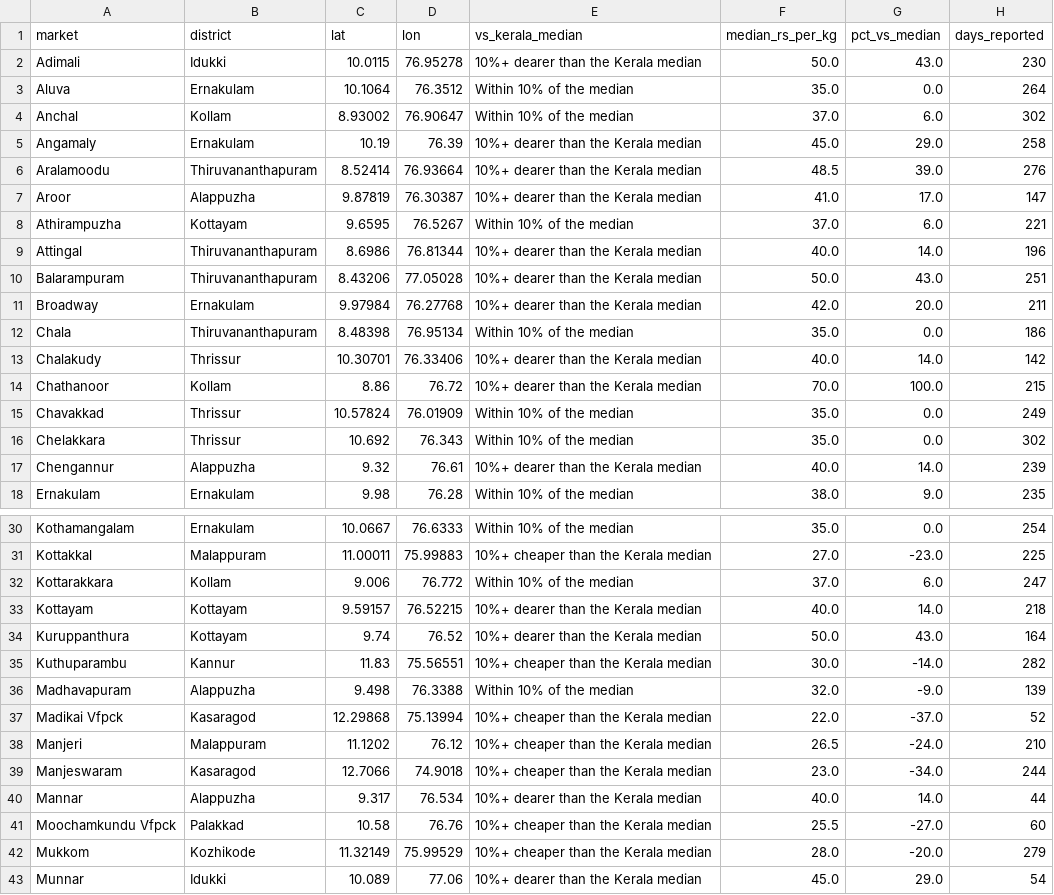
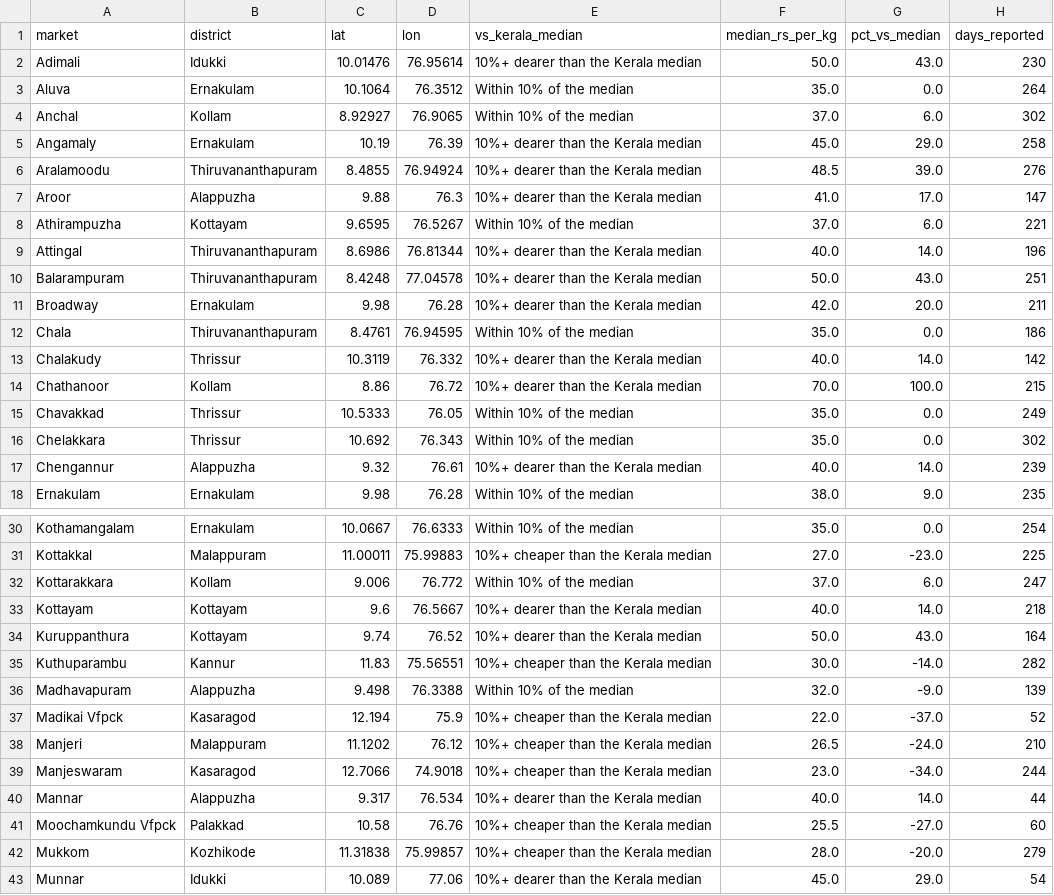
Before and after one commit to Joepikka/kerala-veg-prices, a CSV file: reports/flourish/06_kerala_tomato_markets_map.csv, drawn as a sheet; only a part is shown, gaps mark what is left out; the diff covers the shown part only.

```diff
--- a/reports/flourish/06_kerala_tomato_markets_map.csv
+++ b/reports/flourish/06_kerala_tomato_markets_map.csv
@@ -1,16 +1,16 @@
 market,district,lat,lon,vs_kerala_median,median_rs_per_kg,pct_vs_median,days_reported
-Adimali,Idukki,10.0115,76.95278,10%+ dearer than the Kerala median,50.0,43.0,230
+Adimali,Idukki,10.01476,76.95614,10%+ dearer than the Kerala median,50.0,43.0,230
 Aluva,Ernakulam,10.1064,76.3512,Within 10% of the median,35.0,0.0,264
-Anchal,Kollam,8.93002,76.90647,Within 10% of the median,37.0,6.0,302
+Anchal,Kollam,8.92927,76.9065,Within 10% of the median,37.0,6.0,302
 Angamaly,Ernakulam,10.19,76.39,10%+ dearer than the Kerala median,45.0,29.0,258
-Aralamoodu,Thiruvananthapuram,8.52414,76.93664,10%+ dearer than the Kerala median,48.5,39.0,276
-Aroor,Alappuzha,9.87819,76.30387,10%+ dearer than the Kerala median,41.0,17.0,147
+Aralamoodu,Thiruvananthapuram,8.4855,76.94924,10%+ dearer than the Kerala median,48.5,39.0,276
+Aroor,Alappuzha,9.88,76.3,10%+ dearer than the Kerala median,41.0,17.0,147
 Athirampuzha,Kottayam,9.6595,76.5267,Within 10% of the median,37.0,6.0,221
 Attingal,Thiruvananthapuram,8.6986,76.81344,10%+ dearer than the Kerala median,40.0,14.0,196
-Balarampuram,Thiruvananthapuram,8.43206,77.05028,10%+ dearer than the Kerala median,50.0,43.0,251
-Broadway,Ernakulam,9.97984,76.27768,10%+ dearer than the Kerala median,42.0,20.0,211
-Chala,Thiruvananthapuram,8.48398,76.95134,Within 10% of the median,35.0,0.0,186
-Chalakudy,Thrissur,10.30701,76.33406,10%+ dearer than the Kerala median,40.0,14.0,142
+Balarampuram,Thiruvananthapuram,8.4248,77.04578,10%+ dearer than the Kerala median,50.0,43.0,251
+Broadway,Ernakulam,9.98,76.28,10%+ dearer than the Kerala median,42.0,20.0,211
+Chala,Thiruvananthapuram,8.4761,76.94595,Within 10% of the median,35.0,0.0,186
+Chalakudy,Thrissur,10.3119,76.332,10%+ dearer than the Kerala median,40.0,14.0,142
 Chathanoor,Kollam,8.86,76.72,10%+ dearer than the Kerala median,70.0,100.0,215
-Chavakkad,Thrissur,10.57824,76.01909,Within 10% of the median,35.0,0.0,249
+Chavakkad,Thrissur,10.5333,76.05,Within 10% of the median,35.0,0.0,249
 Chelakkara,Thrissur,10.692,76.343,Within 10% of the median,35.0,0.0,302
@@ -32,3 +32,3 @@ Kottakkal,Malappuram,11.00011,75.99883,10%+ cheaper than the Kerala median,27.0,
 Kottarakkara,Kollam,9.006,76.772,Within 10% of the median,37.0,6.0,247
-Kottayam,Kottayam,9.59157,76.52215,10%+ dearer than the Kerala median,40.0,14.0,218
+Kottayam,Kottayam,9.6,76.5667,10%+ dearer than the Kerala median,40.0,14.0,218
 Kuruppanthura,Kottayam,9.74,76.52,10%+ dearer than the Kerala median,50.0,43.0,164
@@ -36,3 +36,3 @@ Kuthuparambu,Kannur,11.83,75.56551,10%+ cheaper than the Kerala median,30.0,-14.
 Madhavapuram,Alappuzha,9.498,76.3388,Within 10% of the median,32.0,-9.0,139
-Madikai  Vfpck,Kasaragod,12.29868,75.13994,10%+ cheaper than the Kerala median,22.0,-37.0,52
+Madikai  Vfpck,Kasaragod,12.194,75.9,10%+ cheaper than the Kerala median,22.0,-37.0,52
 Manjeri,Malappuram,11.1202,76.12,10%+ cheaper than the Kerala median,26.5,-24.0,210
@@ -41,3 +41,3 @@ Mannar,Alappuzha,9.317,76.534,10%+ dearer than the Kerala median,40.0,14.0,44
 Moochamkundu Vfpck,Palakkad,10.58,76.76,10%+ cheaper than the Kerala median,25.5,-27.0,60
-Mukkom,Kozhikode,11.32149,75.99529,10%+ cheaper than the Kerala median,28.0,-20.0,279
+Mukkom,Kozhikode,11.31838,75.99857,10%+ cheaper than the Kerala median,28.0,-20.0,279
 Munnar,Idukki,10.089,77.06,10%+ dearer than the Kerala median,45.0,29.0,54
```
Also changed, not shown: 24 edited cells elsewhere in this file, reports/flourish/03_kerala_markets_map.csv, 6 other files.
